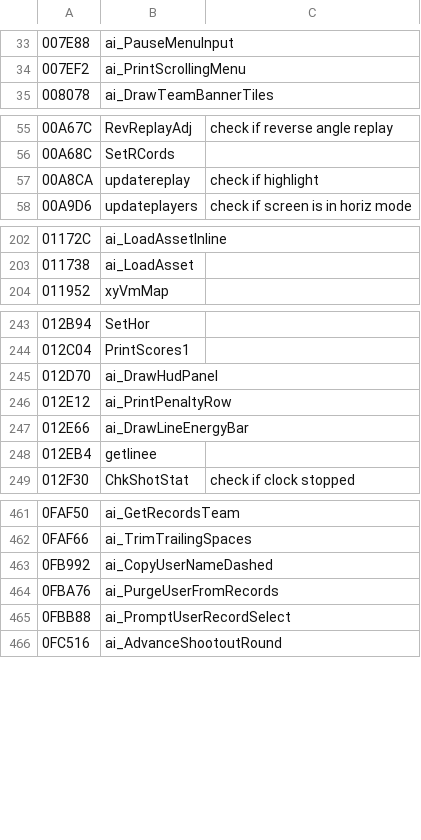
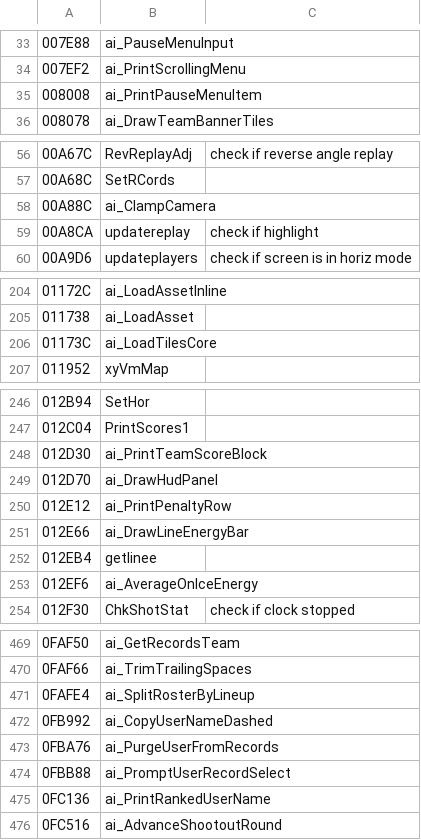
Before and after one commit to Mhopkinsinc/NHL94Recomp, a CSV file: game/annotations_from_disasm.csv, drawn as a sheet; only a part is shown, gaps mark what is left out; the diff covers the shown part only.

```diff
--- a/game/annotations_from_disasm.csv
+++ b/game/annotations_from_disasm.csv
@@ -34,2 +34,3 @@
 007EF2,ai_PrintScrollingMenu,
+008008,ai_PrintPauseMenuItem,
 008078,ai_DrawTeamBannerTiles,
@@ -56,2 +57,3 @@
 00A68C,SetRCords,
+00A88C,ai_ClampCamera,
 00A8CA,updatereplay,"check if highlight"
@@ -203,2 +205,3 @@
 011738,ai_LoadAsset,
+01173C,ai_LoadTilesCore,
 011952,xyVmMap,
@@ -244,2 +247,3 @@
 012C04,PrintScores1,
+012D30,ai_PrintTeamScoreBlock,
 012D70,ai_DrawHudPanel,
@@ -248,2 +252,3 @@
 012EB4,getlinee,
+012EF6,ai_AverageOnIceEnergy,
 012F30,ChkShotStat,"check if clock stopped"
@@ -462,2 +470,3 @@
 0FAF66,ai_TrimTrailingSpaces,
+0FAFE4,ai_SplitRosterByLineup,
 0FB992,ai_CopyUserNameDashed,
@@ -465,2 +474,3 @@
 0FBB88,ai_PromptUserRecordSelect,
+0FC136,ai_PrintRankedUserName,
 0FC516,ai_AdvanceShootoutRound,
```
Also changed, not shown: 5 added rows elsewhere in this file, 4 other files.
